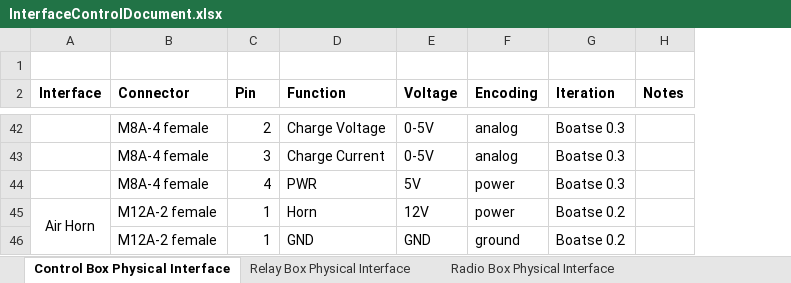
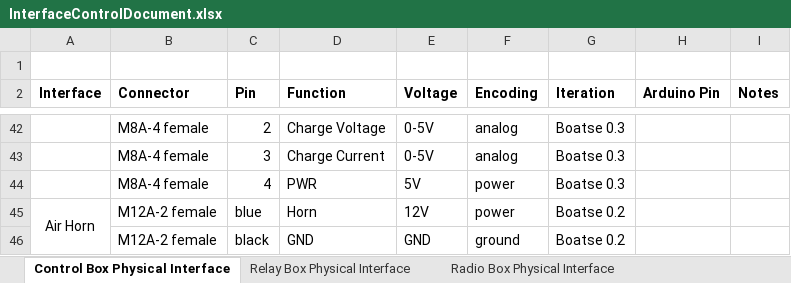
Before and after one commit to goopypanther/hackerboat, an Excel workbook: doc/systems/InterfaceControlDocument.xlsx, sheet Control Box Physical Interface, drawn as a sheet; only a part is shown, gaps mark what is left out; values as stored, in another font and other column widths than the file's, no borders; the diff covers the shown part only; the diff names each change by its address in the sheet, - before the commit and + after, or states it on an @@ line.

```diff
--- a/doc/systems/InterfaceControlDocument.xlsx (sheet Control Box Physical Interface)
+++ b/doc/systems/InterfaceControlDocument.xlsx (sheet Control Box Physical Interface)
+column H (Arduino Pin), empty
-C45 (Pin): 1
+C45 (Pin): blue
-C46 (Pin): 1
+C46 (Pin): black
```
Also changed, not shown: 15 edited cells elsewhere in this sheet, 1 other file.
